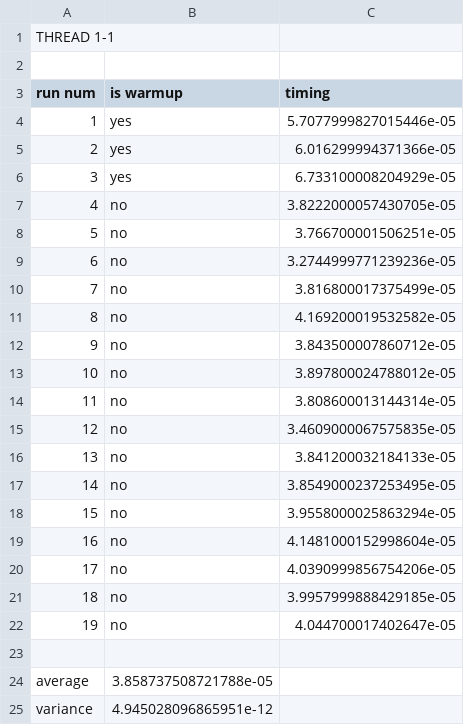
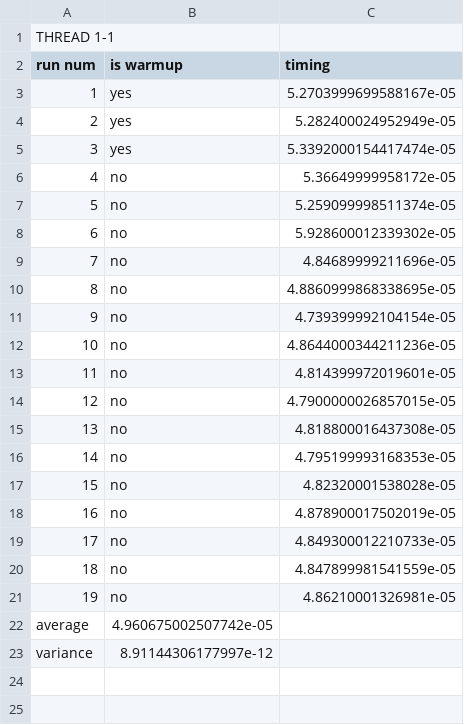
Before and after one commit to piazzesiNiccolo/Advanced-Programming, a CSV file: f_1_16.csv, drawn as a sheet; removed rows and columns are numbered as before the commit, all else as after; the diff names each change by its address in the sheet, - before the commit and + after, or states it on an @@ line.

```diff
--- a/f_1_16.csv
+++ b/f_1_16.csv
-row 1: THREAD 1-1
@@ column A (run num) renumbered in row 1 @@
-C3 (timing): 5.7077999827015446e-05
+C3 (timing): 5.2703999699588167e-05
-C4 (timing): 6.016299994371366e-05
+C4 (timing): 5.282400024952949e-05
-C5 (timing): 6.733100008204929e-05
+C5 (timing): 5.3392000154417474e-05
-C6 (timing): 3.8222000057430705e-05
+C6 (timing): 5.36649999958172e-05
-C7 (timing): 3.766700001506251e-05
+C7 (timing): 5.259099998511374e-05
-C8 (timing): 3.2744999771239236e-05
+C8 (timing): 5.928600012339302e-05
-C9 (timing): 3.816800017375499e-05
+C9 (timing): 4.84689999211696e-05
-C10 (timing): 4.169200019532582e-05
+C10 (timing): 4.8860999868338695e-05
-C11 (timing): 3.843500007860712e-05
+C11 (timing): 4.739399992104154e-05
-C12 (timing): 3.897800024788012e-05
+C12 (timing): 4.8644000344211236e-05
-C13 (timing): 3.808600013144314e-05
+C13 (timing): 4.814399972019601e-05
-C14 (timing): 3.4609000067575835e-05
+C14 (timing): 4.7900000026857015e-05
-C15 (timing): 3.841200032184133e-05
+C15 (timing): 4.818800016437308e-05
-C16 (timing): 3.8549000237253495e-05
+C16 (timing): 4.795199993168353e-05
-C17 (timing): 3.9558000025863294e-05
+C17 (timing): 4.82320001538028e-05
-C18 (timing): 4.1481000152998604e-05
+C18 (timing): 4.878900017502019e-05
-C19 (timing): 4.0390999856754206e-05
+C19 (timing): 4.849300012210733e-05
-C20 (timing): 3.9957999888429185e-05
+C20 (timing): 4.847899981541559e-05
-row 22: 19 | no | 4.044700017402647e-05
-row 21: (empty)
+row 21: 19 | no | 4.86210001326981e-05
-B22 (is warmup): 3.858737508721788e-05
+B22 (is warmup): 4.960675002507742e-05
-B23 (is warmup): 4.945028096865951e-12
+B23 (is warmup): 8.91144306177997e-12
```
Also changed, not shown: f_2_8.csv, f_4_4.csv, 10 other files.
